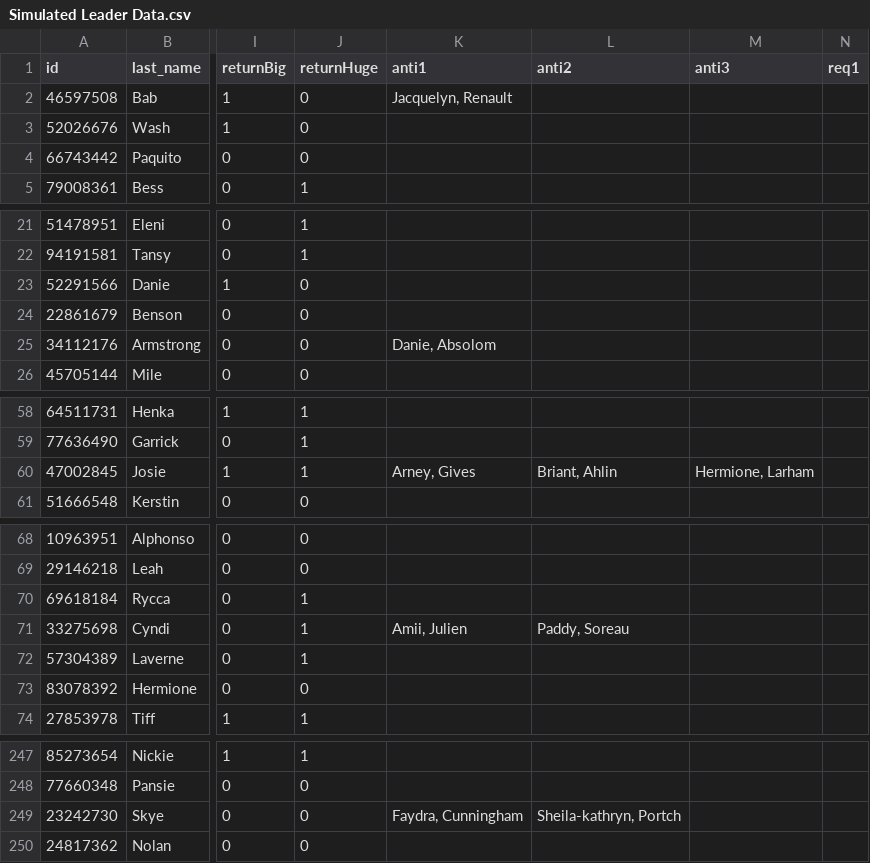
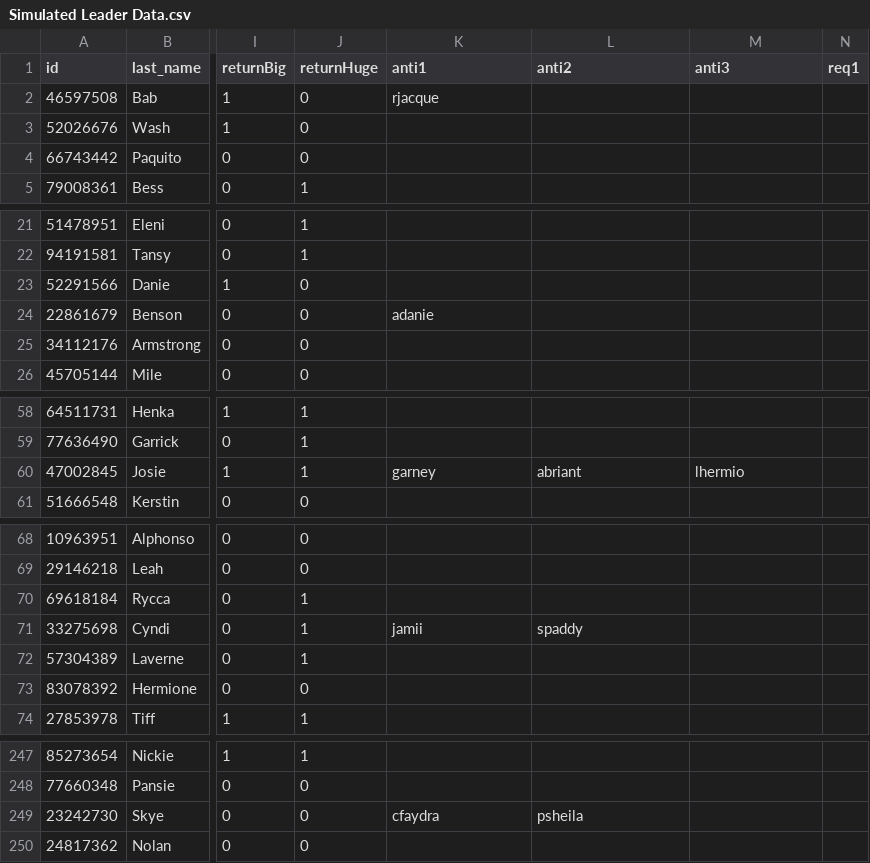
Before and after one commit to LexaMichaelides/colourTeams, a CSV file: test_files/Simulated Leader Data.csv, drawn as a sheet; only a part is shown, gaps mark what is left out; the diff covers the shown part only; the diff names each change by its address in the sheet, - before the commit and + after, or states it on an @@ line.

Commit message:
Update leader data file

```diff
--- a/test_files/Simulated Leader Data.csv
+++ b/test_files/Simulated Leader Data.csv
-K2 (anti1): Jacquelyn, Renault
+K2 (anti1): rjacque
-K24 (anti1): (empty)
+K24 (anti1): adanie
-K25 (anti1): Danie, Absolom
+K25 (anti1): (empty)
-K60 (anti1): Arney, Gives
+K60 (anti1): garney
-L60 (anti2): Briant, Ahlin
+L60 (anti2): abriant
-M60 (anti3): Hermione, Larham
+M60 (anti3): lhermio
-K71 (anti1): Amii, Julien
+K71 (anti1): jamii
-L71 (anti2): Paddy, Soreau
+L71 (anti2): spaddy
-K249 (anti1): Faydra, Cunningham
+K249 (anti1): cfaydra
-L249 (anti2): Sheila-kathryn, Portch
+L249 (anti2): psheila
```
Also changed, not shown: 5 edited cells elsewhere in this file.
